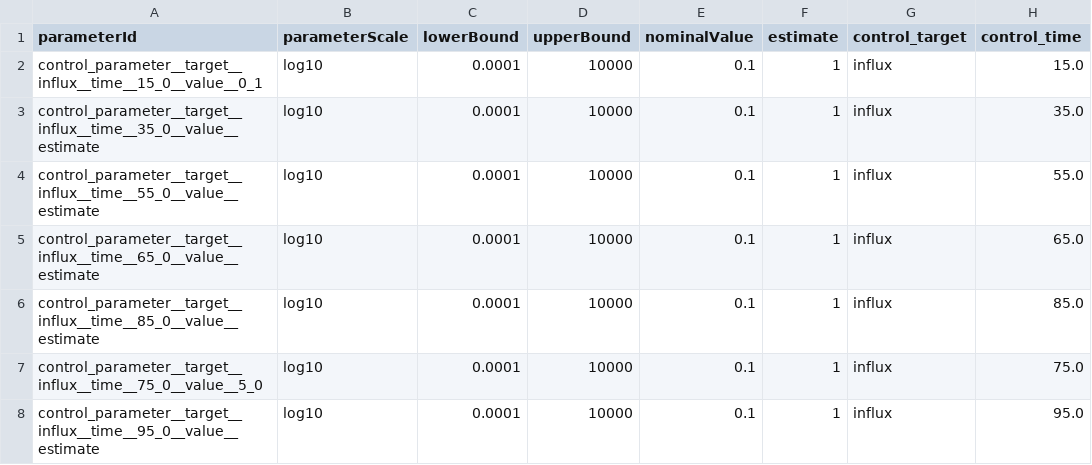
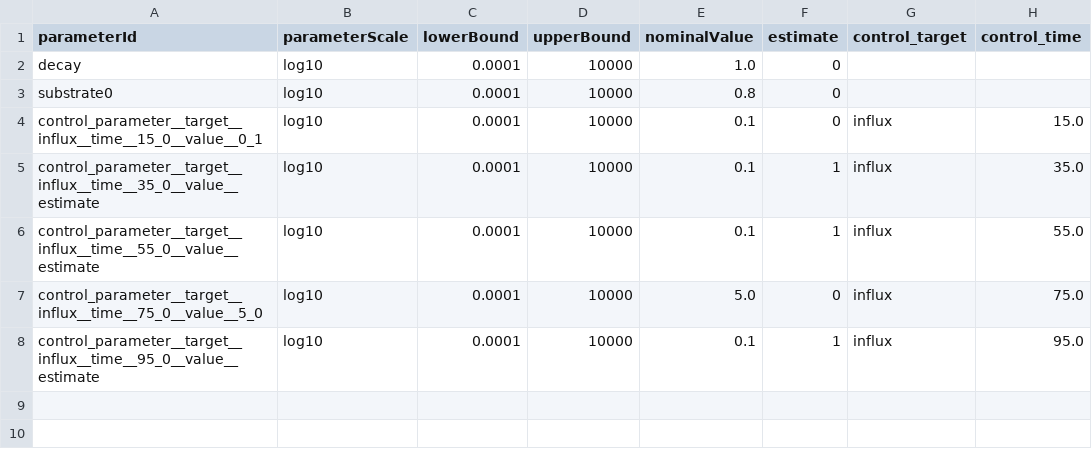
Before and after one commit to dilpath/petab_control, a TSV file: doc/examples/control_example/parameters.tsv, drawn as a sheet.

Commit message:
fix parameters table

```diff
--- a/doc/examples/control_example/parameters.tsv
+++ b/doc/examples/control_example/parameters.tsv
@@ -1,8 +1,8 @@
 parameterId	parameterScale	lowerBound	upperBound	nominalValue	estimate	control_target	control_time
-control_parameter__target__influx__time__15_0__value__0_1	log10	0.0001	10000	0.1	1	influx	15.0
+decay	log10	0.0001	10000	1.0	0		
+substrate0	log10	0.0001	10000	0.8	0		
+control_parameter__target__influx__time__15_0__value__0_1	log10	0.0001	10000	0.1	0	influx	15.0
 control_parameter__target__influx__time__35_0__value__estimate	log10	0.0001	10000	0.1	1	influx	35.0
 control_parameter__target__influx__time__55_0__value__estimate	log10	0.0001	10000	0.1	1	influx	55.0
-control_parameter__target__influx__time__65_0__value__estimate	log10	0.0001	10000	0.1	1	influx	65.0
-control_parameter__target__influx__time__85_0__value__estimate	log10	0.0001	10000	0.1	1	influx	85.0
-control_parameter__target__influx__time__75_0__value__5_0	log10	0.0001	10000	0.1	1	influx	75.0
+control_parameter__target__influx__time__75_0__value__5_0	log10	0.0001	10000	5.0	0	influx	75.0
 control_parameter__target__influx__time__95_0__value__estimate	log10	0.0001	10000	0.1	1	influx	95.0
```
